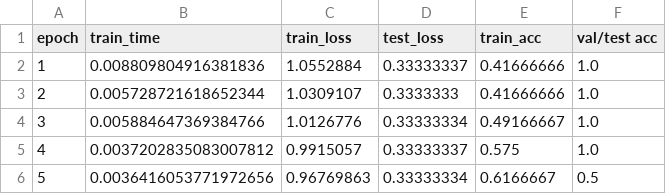
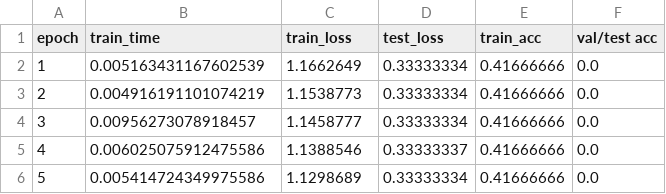
Before and after one commit to DSGT-DLP/Deep-Learning-Playground, a CSV file: backend/dl_results.csv, drawn as a sheet.

```diff
--- a/backend/dl_results.csv
+++ b/backend/dl_results.csv
@@ -1,6 +1,6 @@
 epoch,train_time,train_loss,test_loss,train_acc,val/test acc
-1,0.008809804916381836,1.0552884,0.33333337,0.41666666,1.0
-2,0.005728721618652344,1.0309107,0.3333333,0.41666666,1.0
-3,0.005884647369384766,1.0126776,0.33333334,0.49166667,1.0
-4,0.0037202835083007812,0.9915057,0.33333337,0.575,1.0
-5,0.0036416053771972656,0.96769863,0.33333334,0.6166667,0.5
+1,0.005163431167602539,1.1662649,0.33333334,0.41666666,0.0
+2,0.004916191101074219,1.1538773,0.33333334,0.41666666,0.0
+3,0.00956273078918457,1.1458777,0.33333334,0.41666666,0.0
+4,0.006025075912475586,1.1388546,0.33333337,0.41666666,0.0
+5,0.005414724349975586,1.1298689,0.33333334,0.41666666,0.0
```
Also changed, not shown: 4 other files.
